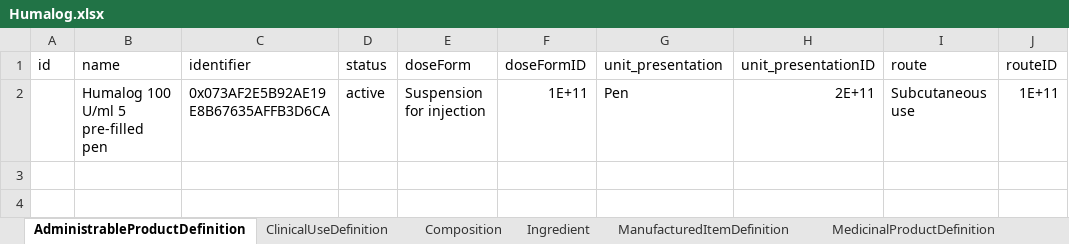
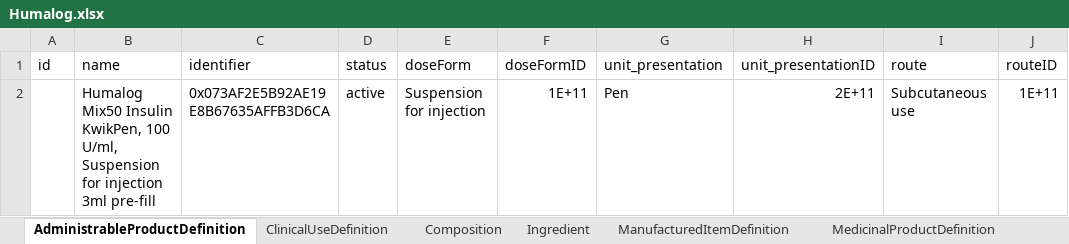
Before and after one commit to HL7/emedicinal-product-info, an Excel workbook: ePICreator/Humalog.xlsx, sheet AdministrableProductDefinition, drawn as a sheet; only a part is shown; values as stored, in another font and other column widths than the file's, no borders; the diff names each change by its address in the sheet, - before the commit and + after, or states it on an @@ line.

Commit message:
correct template and some issues on humalog

```diff
--- a/ePICreator/Humalog.xlsx (sheet AdministrableProductDefinition)
+++ b/ePICreator/Humalog.xlsx (sheet AdministrableProductDefinition)
-B2 (name): Humalog 100 U/ml 5 pre-filled pen
+B2 (name): Humalog Mix50 Insulin KwikPen, 100 U/ml, Suspension for injection 3ml pre-fill
```
Also changed, not shown: sheet Composition, sheet MedicinalProductDefinition, sheet ManufacturedItemDefinition, sheet PackagedProductDefinition, 9 other files.
